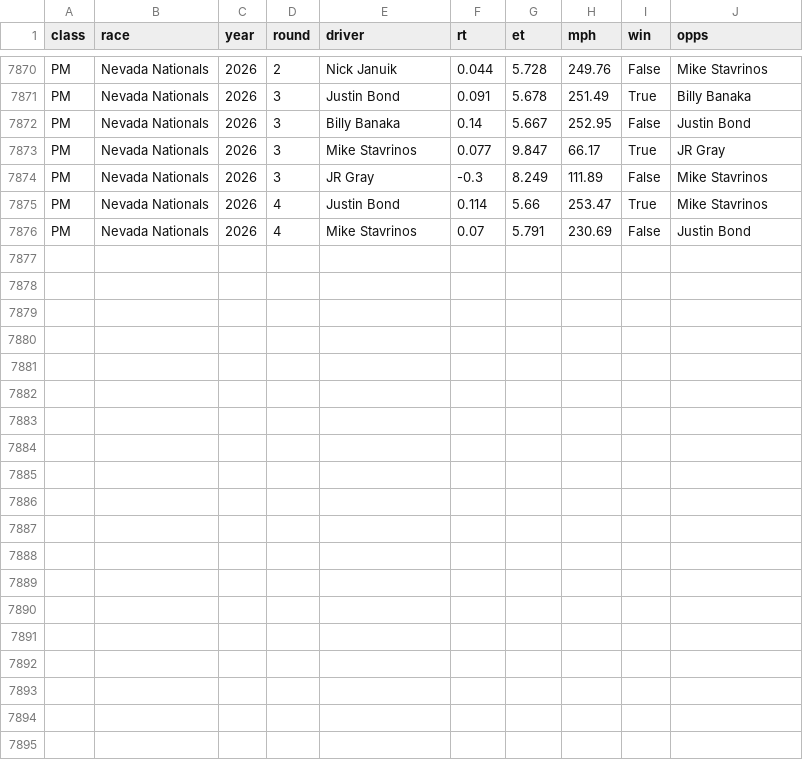
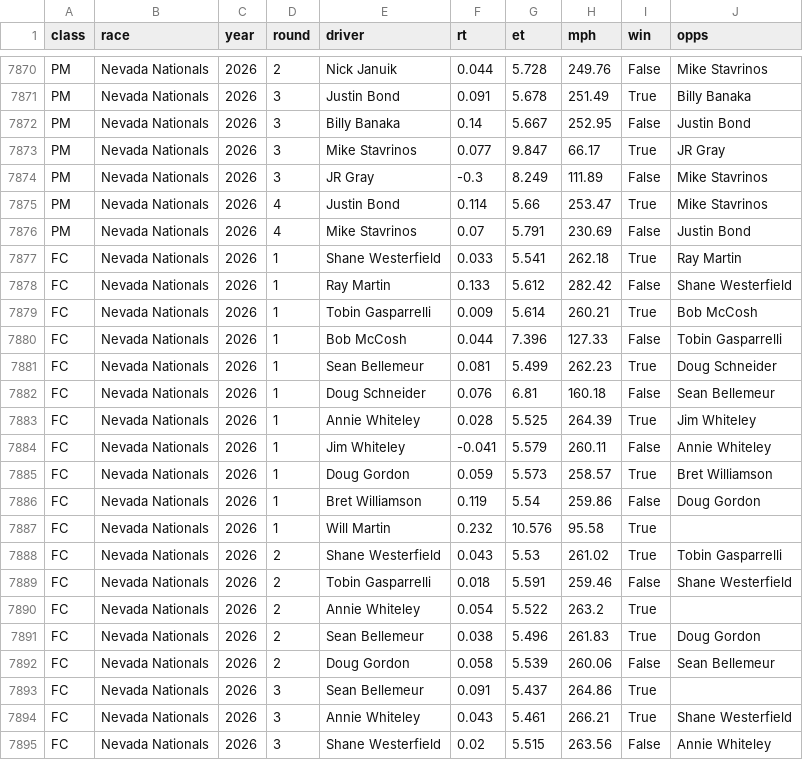
Before and after one commit to wes-buck/rt-di, a CSV file: master_runs.csv, drawn as a sheet; only a part is shown, gaps mark what is left out; the diff names each change by its address in the sheet, - before the commit and + after, or states it on an @@ line.

```diff
--- a/master_runs.csv
+++ b/master_runs.csv
+row 7877: FC | Nevada Nationals | 2026 | 1 | Shane Westerfield | 0.033 | 5.541 | 262.18 | True | Ray Martin
+row 7878: FC | Nevada Nationals | 2026 | 1 | Ray Martin | 0.133 | 5.612 | 282.42 | False | Shane Westerfield
+row 7879: FC | Nevada Nationals | 2026 | 1 | Tobin Gasparrelli | 0.009 | 5.614 | 260.21 | True | Bob McCosh
+row 7880: FC | Nevada Nationals | 2026 | 1 | Bob McCosh | 0.044 | 7.396 | 127.33 | False | Tobin Gasparrelli
+row 7881: FC | Nevada Nationals | 2026 | 1 | Sean Bellemeur | 0.081 | 5.499 | 262.23 | True | Doug Schneider
+row 7882: FC | Nevada Nationals | 2026 | 1 | Doug Schneider | 0.076 | 6.81 | 160.18 | False | Sean Bellemeur
+row 7883: FC | Nevada Nationals | 2026 | 1 | Annie Whiteley | 0.028 | 5.525 | 264.39 | True | Jim Whiteley
+row 7884: FC | Nevada Nationals | 2026 | 1 | Jim Whiteley | -0.041 | 5.579 | 260.11 | False | Annie Whiteley
+row 7885: FC | Nevada Nationals | 2026 | 1 | Doug Gordon | 0.059 | 5.573 | 258.57 | True | Bret Williamson
+row 7886: FC | Nevada Nationals | 2026 | 1 | Bret Williamson | 0.119 | 5.54 | 259.86 | False | Doug Gordon
+row 7887: FC | Nevada Nationals | 2026 | 1 | Will Martin | 0.232 | 10.576 | 95.58 | True
+row 7888: FC | Nevada Nationals | 2026 | 2 | Shane Westerfield | 0.043 | 5.53 | 261.02 | True | Tobin Gasparrelli
+row 7889: FC | Nevada Nationals | 2026 | 2 | Tobin Gasparrelli | 0.018 | 5.591 | 259.46 | False | Shane Westerfield
+row 7890: FC | Nevada Nationals | 2026 | 2 | Annie Whiteley | 0.054 | 5.522 | 263.2 | True
+row 7891: FC | Nevada Nationals | 2026 | 2 | Sean Bellemeur | 0.038 | 5.496 | 261.83 | True | Doug Gordon
+row 7892: FC | Nevada Nationals | 2026 | 2 | Doug Gordon | 0.058 | 5.539 | 260.06 | False | Sean Bellemeur
+row 7893: FC | Nevada Nationals | 2026 | 3 | Sean Bellemeur | 0.091 | 5.437 | 264.86 | True
+row 7894: FC | Nevada Nationals | 2026 | 3 | Annie Whiteley | 0.043 | 5.461 | 266.21 | True | Shane Westerfield
+row 7895: FC | Nevada Nationals | 2026 | 3 | Shane Westerfield | 0.02 | 5.515 | 263.56 | False | Annie Whiteley
```
Also changed, not shown: 2026_FC_runs.csv, races.csv, 7 other files.
